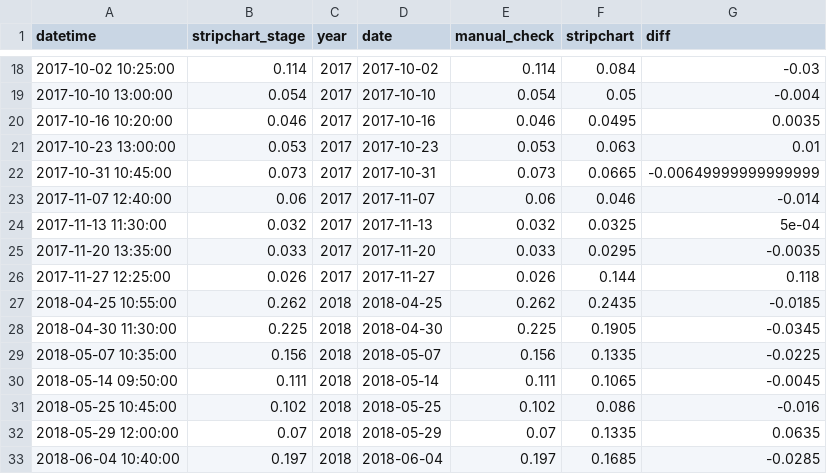
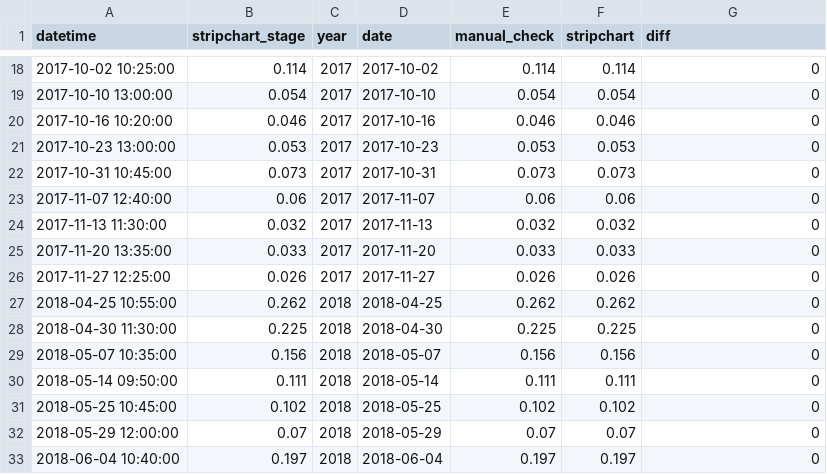
Before and after one commit to miaforsline/s2_streamflow, a CSV file: intermediate_data/streamflow_mc_diff.csv, drawn as a sheet; only a part is shown, gaps mark what is left out; the diff covers the shown part only.

Commit message:
deleted diff code chunk

```diff
--- a/intermediate_data/streamflow_mc_diff.csv
+++ b/intermediate_data/streamflow_mc_diff.csv
@@ -18,16 +18,16 @@
-2017-10-02 10:25:00,0.114,"2017",2017-10-02,0.114,0.084,-0.03
-2017-10-10 13:00:00,0.054,"2017",2017-10-10,0.054,0.05,-0.004
-2017-10-16 10:20:00,0.046,"2017",2017-10-16,0.046,0.0495,0.0035
-2017-10-23 13:00:00,0.053,"2017",2017-10-23,0.053,0.063,0.01
-2017-10-31 10:45:00,0.073,"2017",2017-10-31,0.073,0.0665,-0.00649999999999999
-2017-11-07 12:40:00,0.06,"2017",2017-11-07,0.06,0.046,-0.014
-2017-11-13 11:30:00,0.032,"2017",2017-11-13,0.032,0.0325,5e-04
-2017-11-20 13:35:00,0.033,"2017",2017-11-20,0.033,0.0295,-0.0035
-2017-11-27 12:25:00,0.026,"2017",2017-11-27,0.026,0.144,0.118
-2018-04-25 10:55:00,0.262,"2018",2018-04-25,0.262,0.2435,-0.0185
-2018-04-30 11:30:00,0.225,"2018",2018-04-30,0.225,0.1905,-0.0345
-2018-05-07 10:35:00,0.156,"2018",2018-05-07,0.156,0.1335,-0.0225
-2018-05-14 09:50:00,0.111,"2018",2018-05-14,0.111,0.1065,-0.0045
-2018-05-25 10:45:00,0.102,"2018",2018-05-25,0.102,0.086,-0.016
-2018-05-29 12:00:00,0.07,"2018",2018-05-29,0.07,0.1335,0.0635
-2018-06-04 10:40:00,0.197,"2018",2018-06-04,0.197,0.1685,-0.0285
+2017-10-02 10:25:00,0.114,2017,2017-10-02,0.114,0.114,0
+2017-10-10 13:00:00,0.054,2017,2017-10-10,0.054,0.054,0
+2017-10-16 10:20:00,0.046,2017,2017-10-16,0.046,0.046,0
+2017-10-23 13:00:00,0.053,2017,2017-10-23,0.053,0.053,0
+2017-10-31 10:45:00,0.073,2017,2017-10-31,0.073,0.073,0
+2017-11-07 12:40:00,0.06,2017,2017-11-07,0.06,0.06,0
+2017-11-13 11:30:00,0.032,2017,2017-11-13,0.032,0.032,0
+2017-11-20 13:35:00,0.033,2017,2017-11-20,0.033,0.033,0
+2017-11-27 12:25:00,0.026,2017,2017-11-27,0.026,0.026,0
+2018-04-25 10:55:00,0.262,2018,2018-04-25,0.262,0.262,0
+2018-04-30 11:30:00,0.225,2018,2018-04-30,0.225,0.225,0
+2018-05-07 10:35:00,0.156,2018,2018-05-07,0.156,0.156,0
+2018-05-14 09:50:00,0.111,2018,2018-05-14,0.111,0.111,0
+2018-05-25 10:45:00,0.102,2018,2018-05-25,0.102,0.102,0
+2018-05-29 12:00:00,0.07,2018,2018-05-29,0.07,0.07,0
+2018-06-04 10:40:00,0.197,2018,2018-06-04,0.197,0.197,0
```
Also changed, not shown: 122 edited cells elsewhere in this file, 1 other file.
